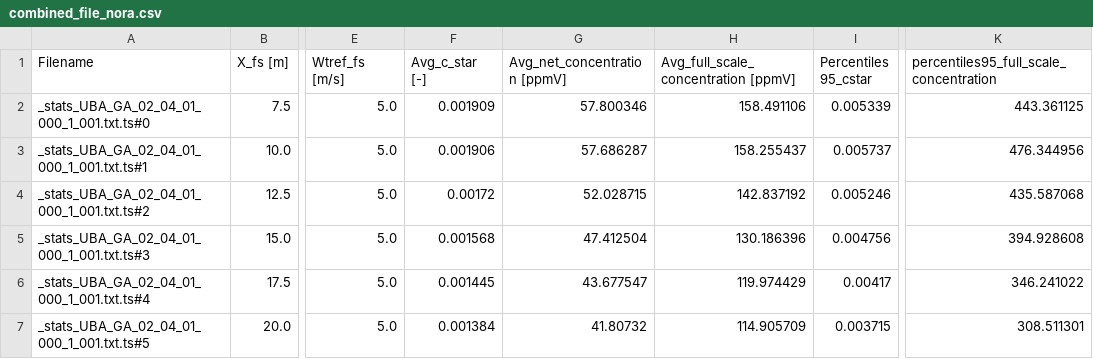
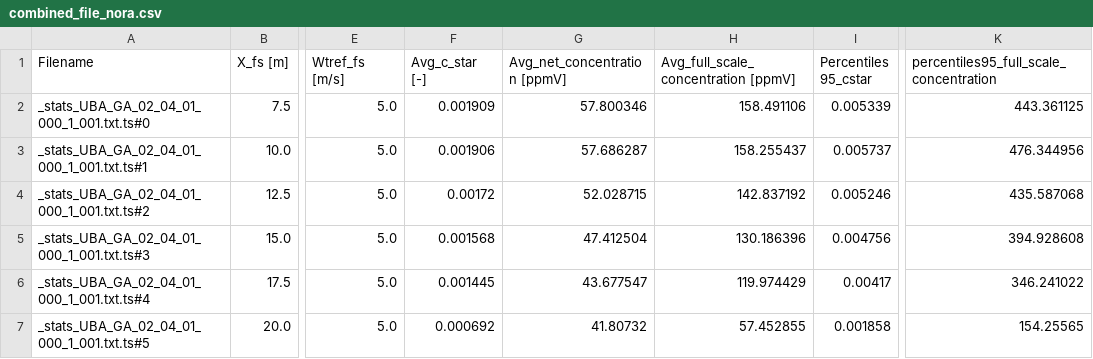
Before and after one commit to se04ber/WTSoftwareUtilitiesShare, a CSV file: ExampleData/Results/combined_file_nora.csv, drawn as a sheet; only a part is shown, gaps mark what is left out; the diff names each change by its address in the sheet, - before the commit and + after, or states it on an @@ line.

```diff
--- a/ExampleData/Results/combined_file_nora.csv
+++ b/ExampleData/Results/combined_file_nora.csv
-F7 (Avg_c_star [-]): 0.001384
+F7 (Avg_c_star [-]): 0.000692
-H7: 114.905709
+H7: 57.452855
-I7 (Percentiles 95_cstar): 0.003715
+I7 (Percentiles 95_cstar): 0.001858
-K7: 308.511301
+K7: 154.25565
```
Also changed, not shown: ExampleData/ParameterFiles/ambient_conditions_.UBA_GA.csv, 11 other files.
